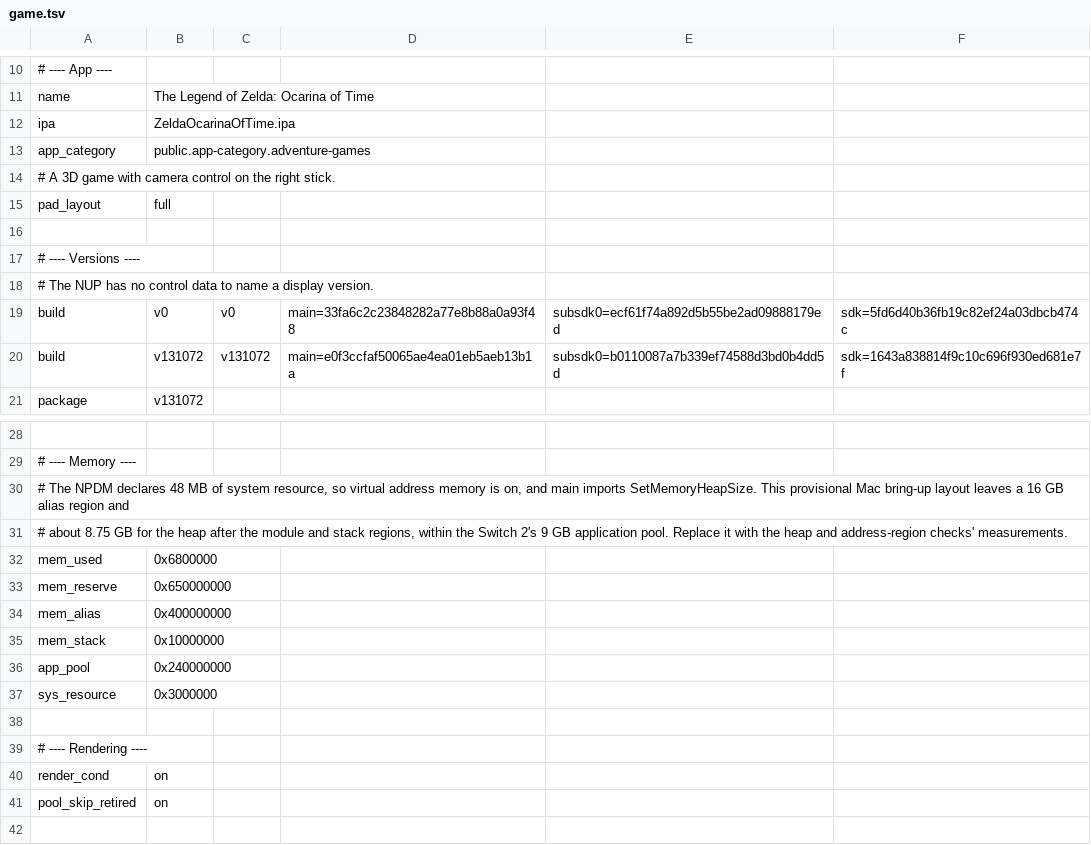
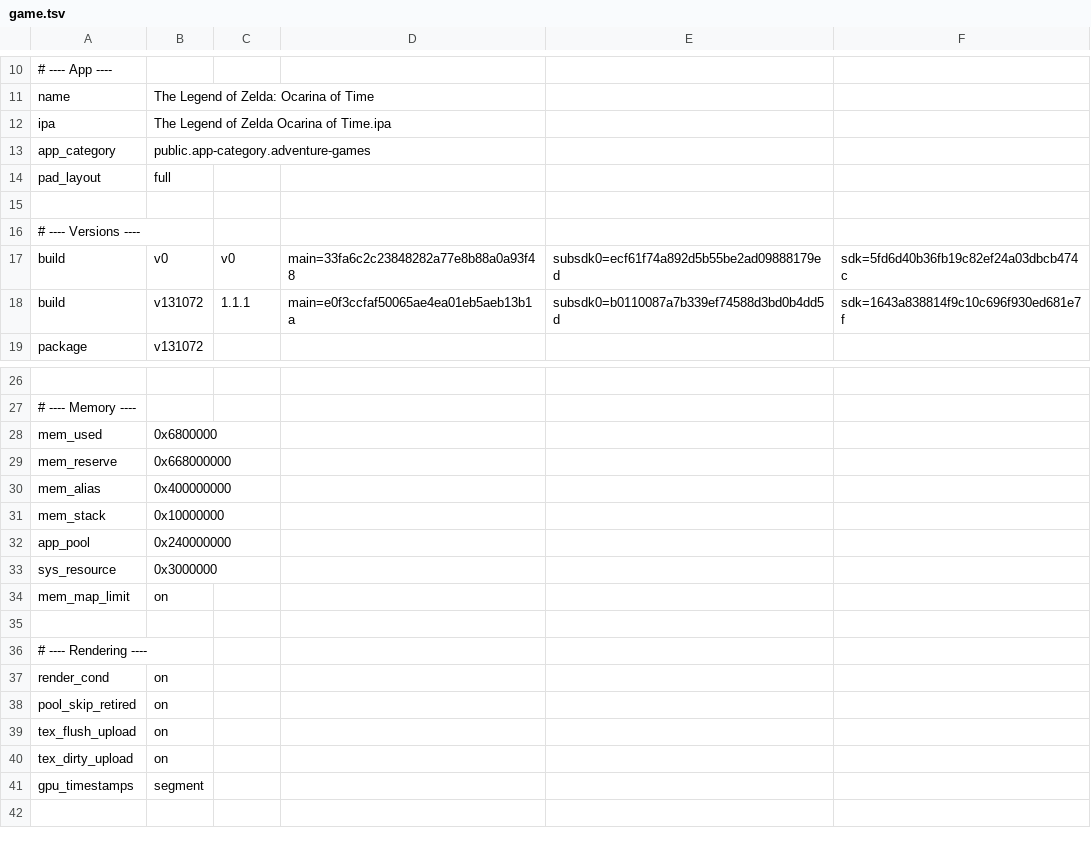
Before and after one commit to RobertMrowiec/nxnative, a TSV file: dm/games/0400486024DEC000/game.tsv, drawn as a sheet; only a part is shown, gaps mark what is left out; removed rows and columns are numbered as before the commit, all else as after; the diff covers the shown part only; the diff names each change by its address in the sheet, - before the commit and + after, or states it on an @@ line.

Commit message:
Release v1.9.7: Zelda Ocarina of Time 60 FPS 3D optimizations & float atomic lighting fixes
- Fix blown-out / over-exposed outdoor lighting caused by dropped RED.E.ADD.F32.FTZ.RN instructions by implementing EmitAtomicAddF32 with CAS loop and FlushDenormal in Ryujinx shader translator (InstEmitMemory.cs, DecoderAmpere.cs, InstEmitAmpereAlu.cs, InstEmitAmpereMem.cs, Translator.cs, BarrierExits.cs).
- Restore missing 1,284 task/mesh shader pairs (point mesh foliage & cliff draws), preventing dropped draws in 3D exploration and dungeons.
- Implement 16 MB chunk caching for up_big_src() in nvn_mtl.m to avoid 21.5 ms CPU stalls per frame.
- Add g_in_rt_attach protection for terrain heightmaps in nvn_mtl.m.
- Add loop guards and threadgroup fences in dmsh_build.py.
- Bump NxNative Launcher to v1.9.7 (build 32).

```diff
--- a/dm/games/0400486024DEC000/game.tsv
+++ b/dm/games/0400486024DEC000/game.tsv
-B12: ZeldaOcarinaOfTime.ipa
+B12: The Legend of Zelda Ocarina of Time.ipa
-row 14: # A 3D game with camera control on the right stick.
-row 18: # The NUP has no control data to name a display version.
-C18: v131072
+C18: 1.1.1
-row 30: # The NPDM declares 48 MB of system resource, so virtual address memory is on, and main imports SetMemoryHeapSize. This provisional Mac bring-up layout leaves a 16 GB alias region and
-row 31: # about 8.75 GB for the heap after the module and stack regions, within the Switch 2's 9 GB application pool. Replace it with the heap and address-region checks' measurements.
-B29: 0x650000000
+B29: 0x668000000
+row 34: mem_map_limit | on
+row 39: tex_flush_upload | on
+row 40: tex_dirty_upload | on
+row 41: gpu_timestamps | segment
```
Also changed, not shown: 1 edited cell elsewhere in this file, dm/games/0400486024DEC000/pso_manifest.tsv, 31 other files.
